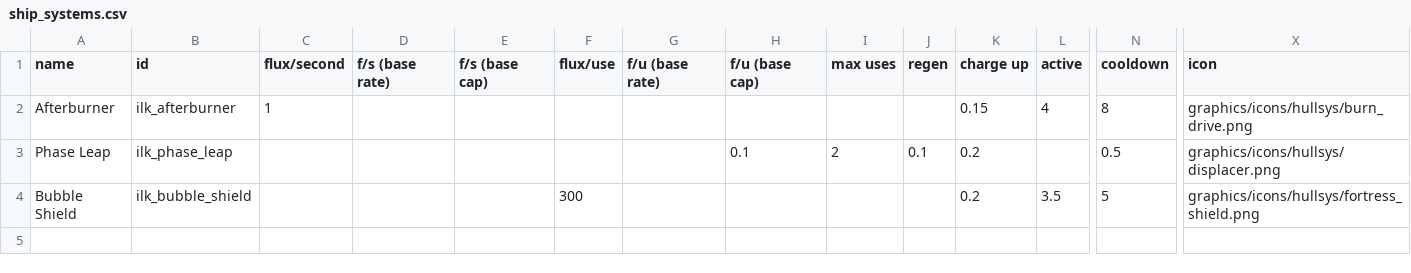
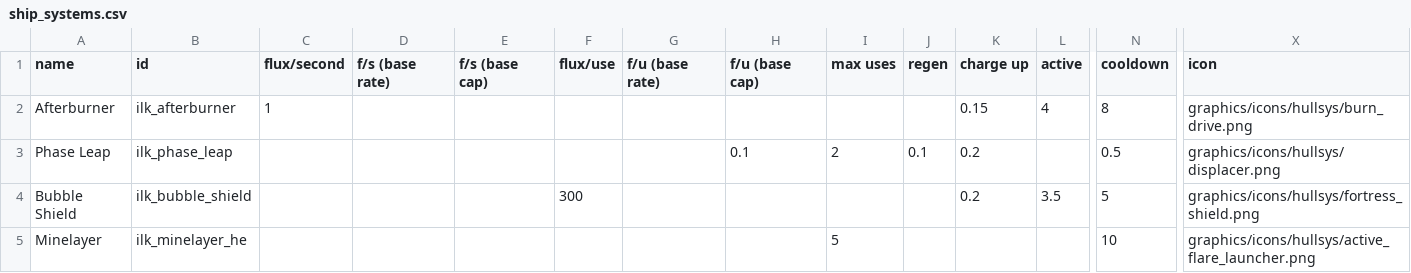
Before and after one commit to jstaf/mayorate, a CSV file: data/shipsystems/ship_systems.csv, drawn as a sheet; only a part is shown, gaps mark what is left out; rows hold the shown columns only; the diff names each change by its address in the sheet, - before the commit and + after, or states it on an @@ line.

```diff
--- a/data/shipsystems/ship_systems.csv
+++ b/data/shipsystems/ship_systems.csv
+row 5: Minelayer | ilk_minelayer_he |  |  |  |  |  |  | 5 |  |  |  | 10 | graphics/icons/hullsys/active_flare_launcher.png
```
Also changed, not shown: data/hulls/ship_data.csv, data/weapons/weapon_data.csv, 5 other files.
